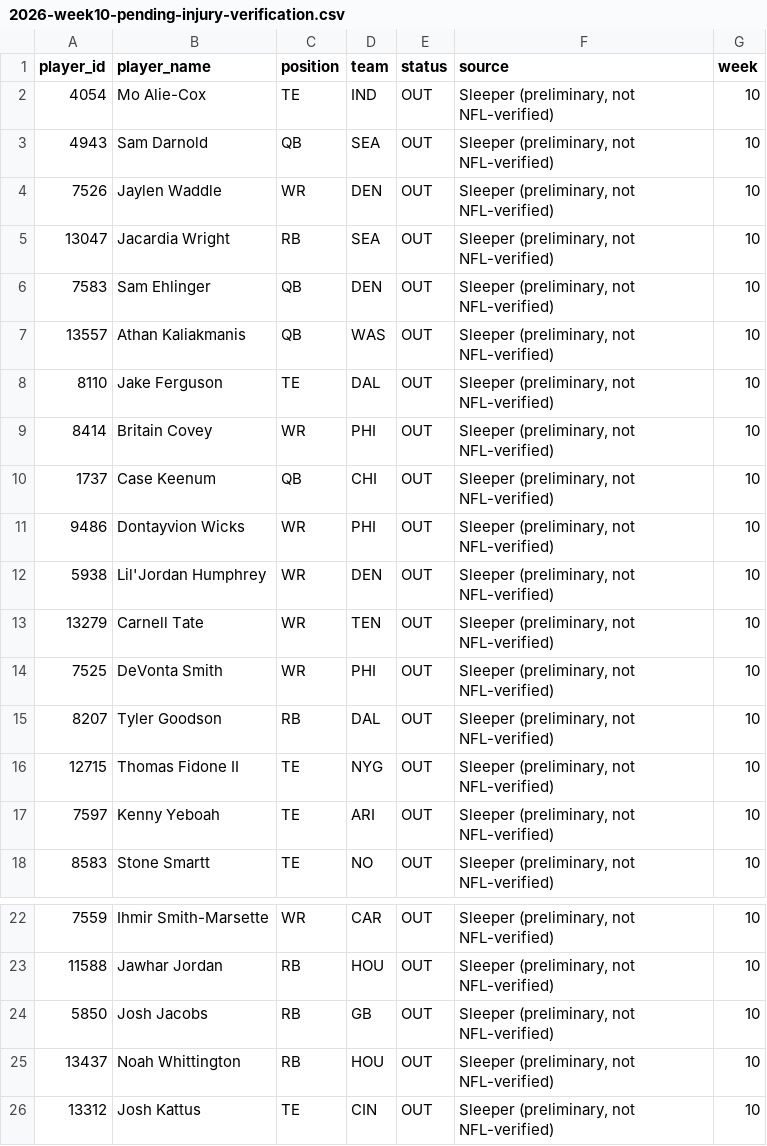
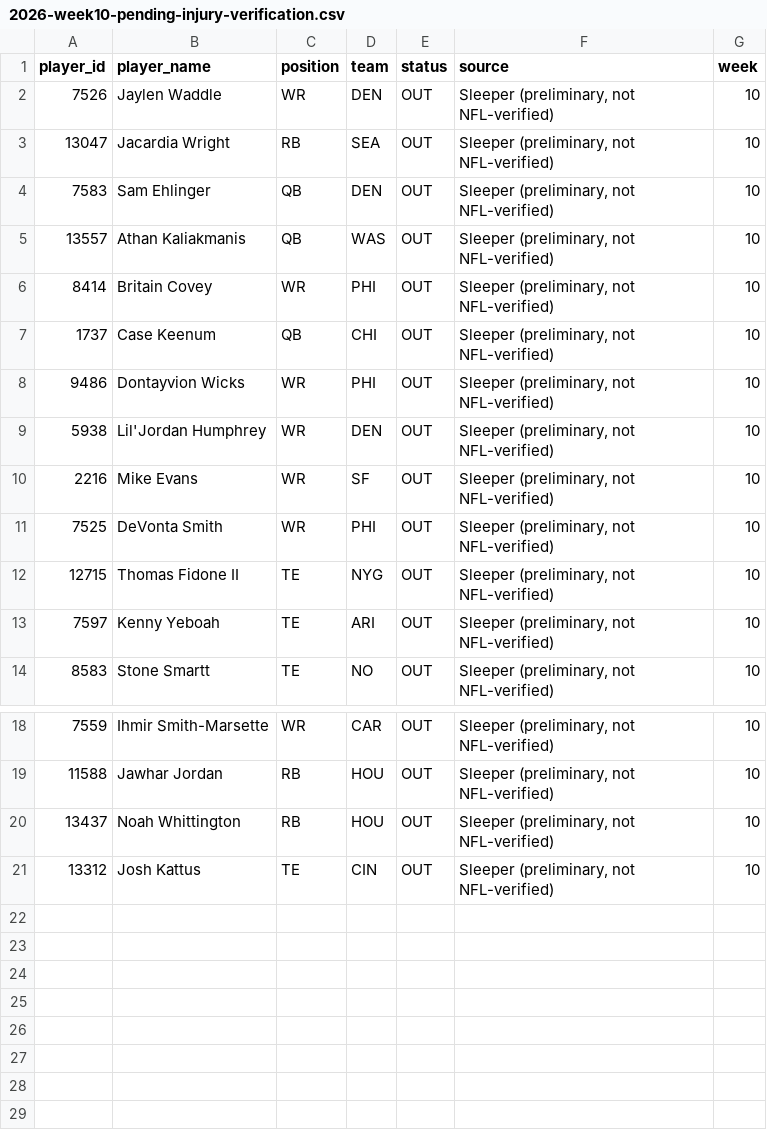
Before and after one commit to egarza2424/Data-Daddy, a CSV file: projection-model/validation/2026-week10-pending-injury-verification.csv, drawn as a sheet; only a part is shown, gaps mark what is left out.

```diff
--- a/projection-model/validation/2026-week10-pending-injury-verification.csv
+++ b/projection-model/validation/2026-week10-pending-injury-verification.csv
@@ -1,4 +1,2 @@
 player_id,player_name,position,team,status,source,week
-4054,Mo Alie-Cox,TE,IND,OUT,"Sleeper (preliminary, not NFL-verified)",10
-4943,Sam Darnold,QB,SEA,OUT,"Sleeper (preliminary, not NFL-verified)",10
 7526,Jaylen Waddle,WR,DEN,OUT,"Sleeper (preliminary, not NFL-verified)",10
@@ -7,3 +5,2 @@ player_id,player_name,position,team,status,source,week
 13557,Athan Kaliakmanis,QB,WAS,OUT,"Sleeper (preliminary, not NFL-verified)",10
-8110,Jake Ferguson,TE,DAL,OUT,"Sleeper (preliminary, not NFL-verified)",10
 8414,Britain Covey,WR,PHI,OUT,"Sleeper (preliminary, not NFL-verified)",10
@@ -12,5 +9,4 @@ player_id,player_name,position,team,status,source,week
 5938,Lil'Jordan Humphrey,WR,DEN,OUT,"Sleeper (preliminary, not NFL-verified)",10
-13279,Carnell Tate,WR,TEN,OUT,"Sleeper (preliminary, not NFL-verified)",10
+2216,Mike Evans,WR,SF,OUT,"Sleeper (preliminary, not NFL-verified)",10
 7525,DeVonta Smith,WR,PHI,OUT,"Sleeper (preliminary, not NFL-verified)",10
-8207,Tyler Goodson,RB,DAL,OUT,"Sleeper (preliminary, not NFL-verified)",10
 12715,Thomas Fidone II,TE,NYG,OUT,"Sleeper (preliminary, not NFL-verified)",10
@@ -23,3 +19,2 @@ player_id,player_name,position,team,status,source,week
 11588,Jawhar Jordan,RB,HOU,OUT,"Sleeper (preliminary, not NFL-verified)",10
-5850,Josh Jacobs,RB,GB,OUT,"Sleeper (preliminary, not NFL-verified)",10
 13437,Noah Whittington,RB,HOU,OUT,"Sleeper (preliminary, not NFL-verified)",10
```
Also changed, not shown: projection-model/2026-week10-ppr-projections.csv, projection-model/validation/2024-rb-absence-retention-backtest.csv, 3 other files.
